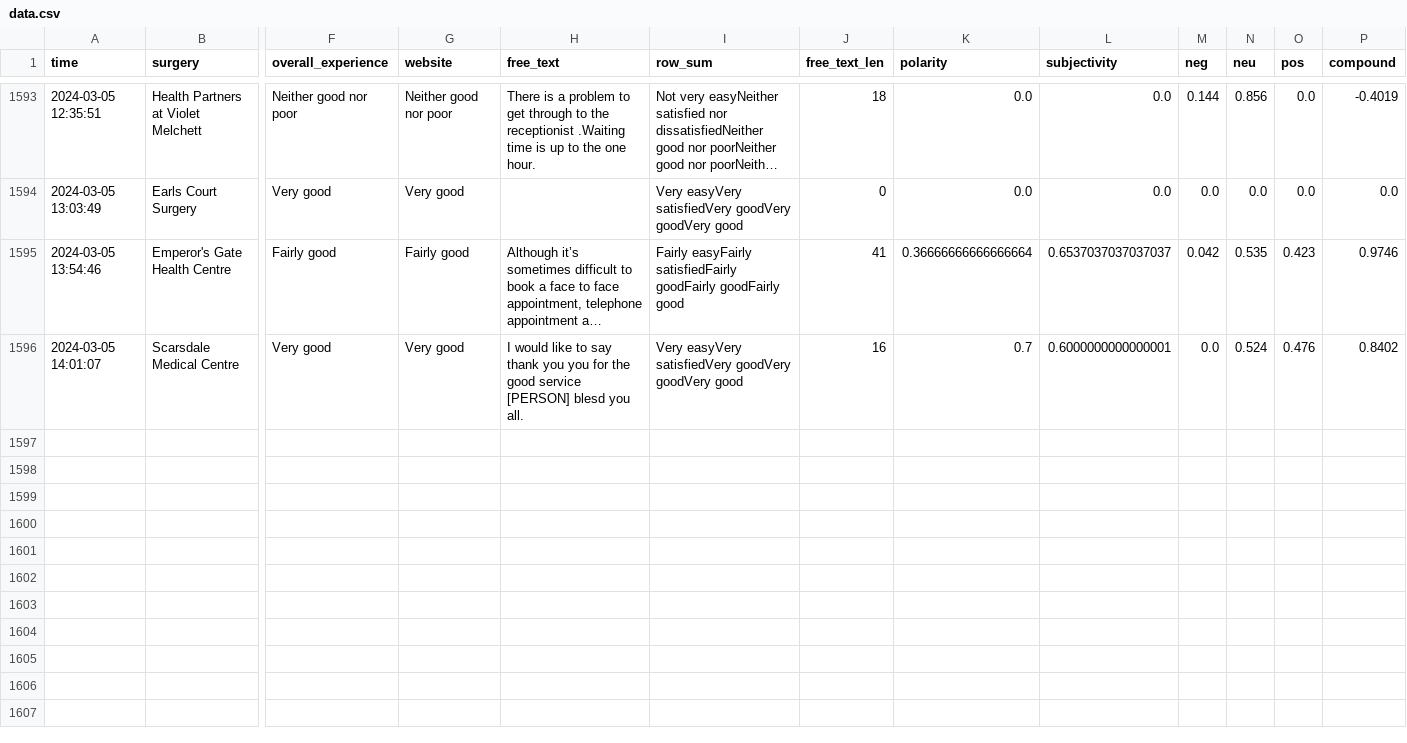
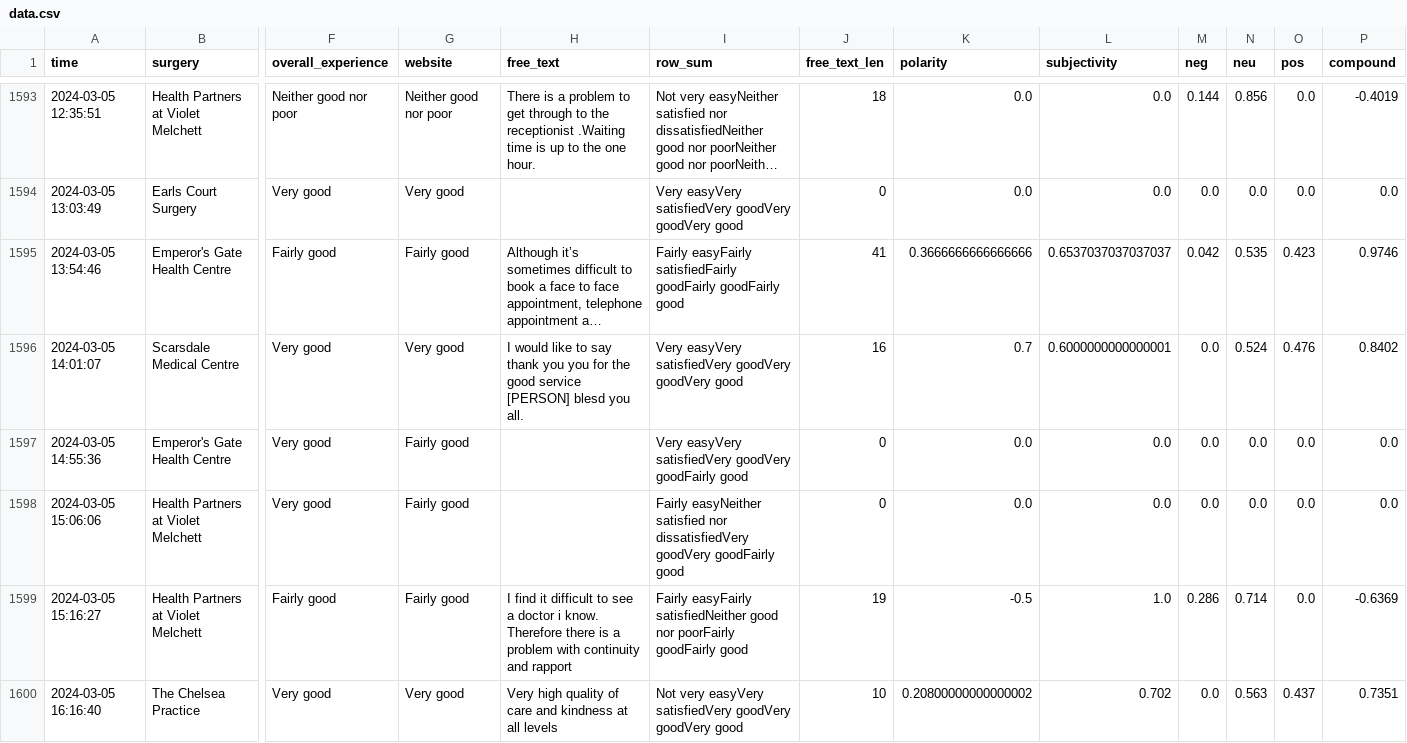
Before and after one commit to janduplessis883/gp-patient-survey, a CSV file: gp_patient_survey/data/data.csv, drawn as a sheet; only a part is shown, gaps mark what is left out; long unchanged cells end in …; rows hold the shown columns only; the diff names each change by its address in the sheet, - before the commit and + after, or states it on an @@ line.

Commit message:
Automated commit via Python script - 2024-03-05 16:31

```diff
--- a/gp_patient_survey/data/data.csv
+++ b/gp_patient_survey/data/data.csv
-K1595 (polarity): 0.36666666666666664
+K1595 (polarity): 0.3666666666666666
+row 1597: 2024-03-05 14:55:36 | Emperor's Gate Health Centre | Very good | Fairly good |  | Very easyVery satisfiedVery goodVery goodFairly good | 0 | 0.0 | 0.0 | 0.0 | 0.0 | 0.0 | 0.0
+row 1598: 2024-03-05 15:06:06 | Health Partners at Violet Melchett | Very good | Fairly good |  | Fairly easyNeither satisfied nor dissatisfiedVery goodVery goodFairly good | 0 | 0.0 | 0.0 | 0.0 | 0.0 | 0.0 | 0.0
+row 1599: 2024-03-05 15:16:27 | Health Partners at Violet Melchett | Fairly good | Fairly good | I find it difficult to see a doctor i know. Therefore there is a problem with continuity and rapport | Fairly easyFairly satisfiedNeither good nor poorFairly goodFairly good | 19 | -0.5 | 1.0 | 0.286 | 0.714 | 0.0 | -0.6369
+row 1600: 2024-03-05 16:16:40 | The Chelsea Practice | Very good | Very good | Very high quality of care and kindness at all levels | Not very easyVery satisfiedVery goodVery goodVery good | 10 | 0.20800000000000002 | 0.702 | 0.0 | 0.563 | 0.437 | 0.7351
```
